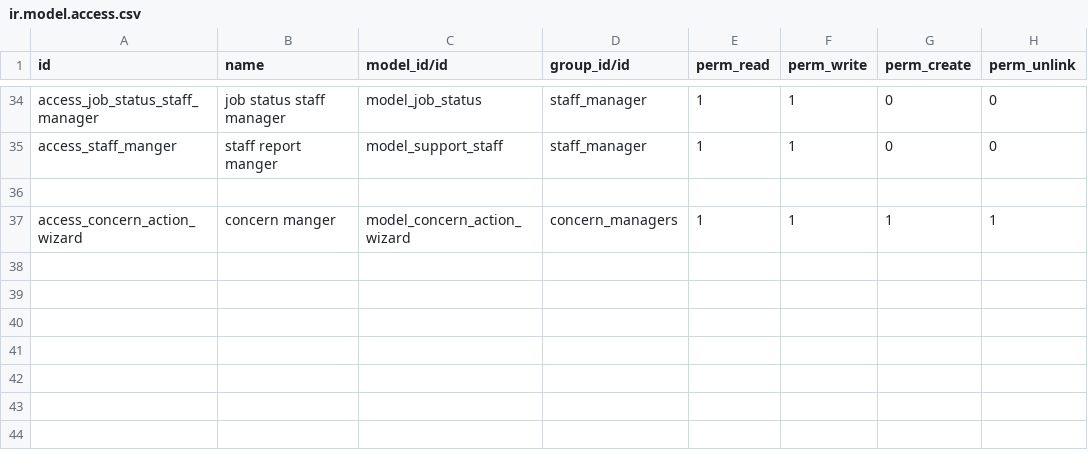
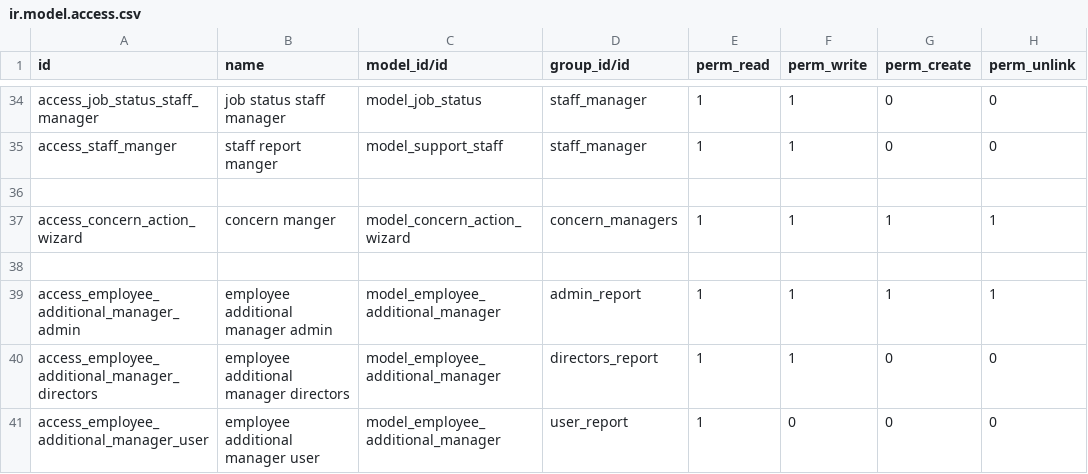
Before and after one commit to Tiju-s-Academy/daily_report, a CSV file: security/ir.model.access.csv, drawn as a sheet; only a part is shown, gaps mark what is left out; the diff names each change by its address in the sheet, - before the commit and + after, or states it on an @@ line.

Commit message:
add support for multiple reporting managers; enhance employee report model and views

```diff
--- a/security/ir.model.access.csv
+++ b/security/ir.model.access.csv
+row 38: (empty)
+row 39: access_employee_additional_manager_admin | employee additional manager admin | model_employee_additional_manager | admin_report | 1 | 1 | 1 | 1
+row 40: access_employee_additional_manager_directors | employee additional manager directors | model_employee_additional_manager | directors_report | 1 | 1 | 0 | 0
+row 41: access_employee_additional_manager_user | employee additional manager user | model_employee_additional_manager | user_report | 1 | 0 | 0 | 0
```
Also changed, not shown: 7 other files.
